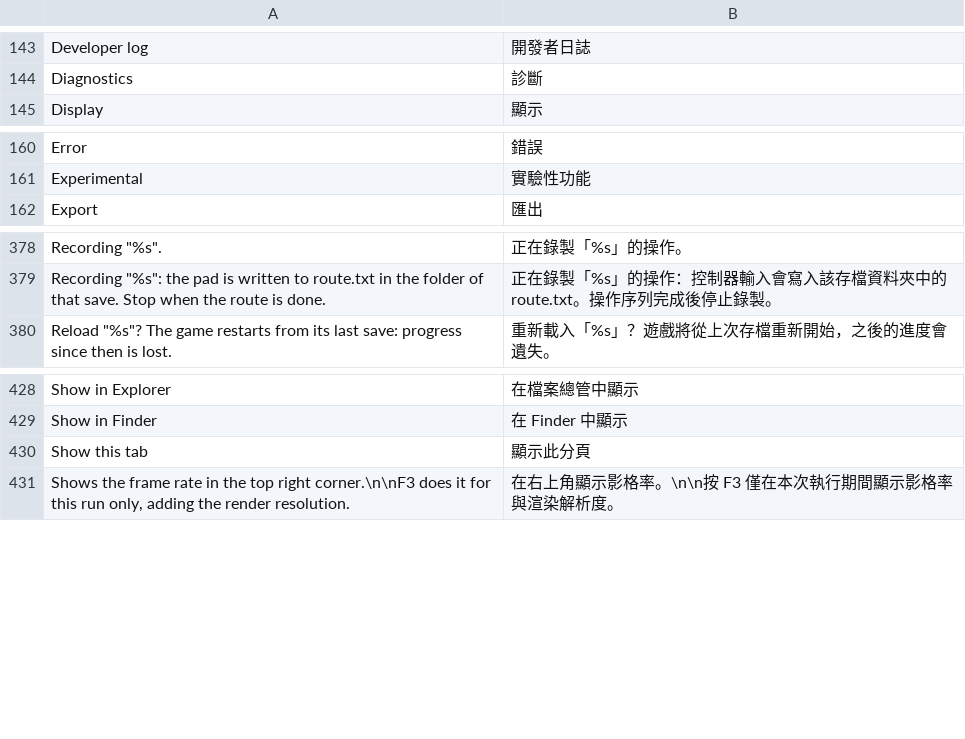
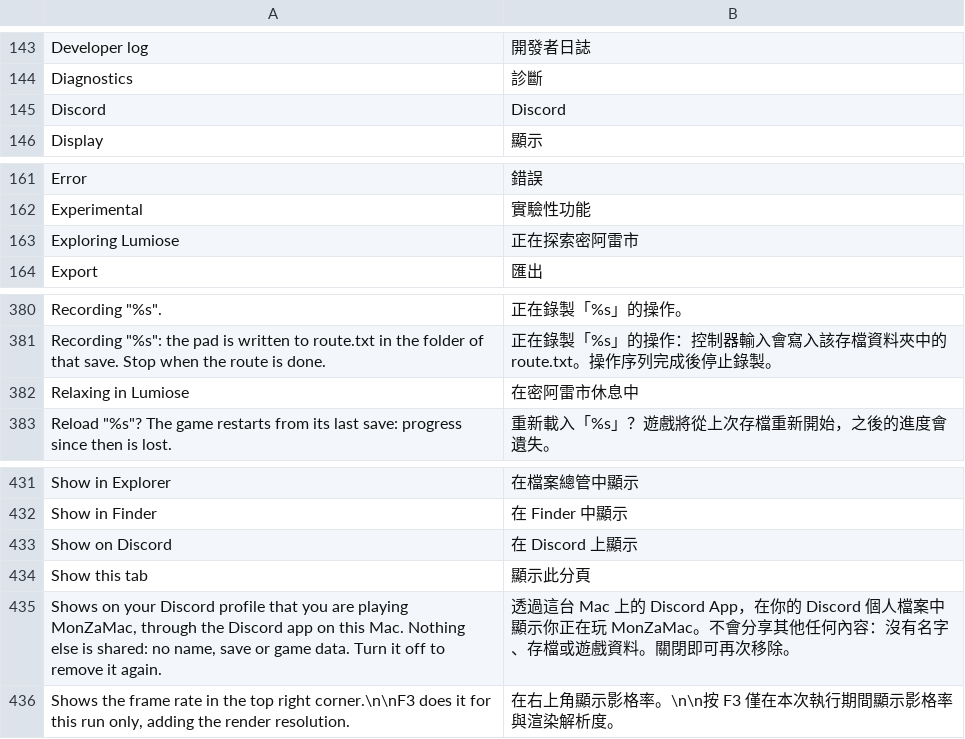
Before and after one commit to lucabravi/MonZaMac, a TSV file: i18n/catalog/zh-Hant.tsv, drawn as a sheet; only a part is shown, gaps mark what is left out; the diff names each change by its address in the sheet, - before the commit and + after, or states it on an @@ line.

```diff
--- a/i18n/catalog/zh-Hant.tsv
+++ b/i18n/catalog/zh-Hant.tsv
+row 145: Discord | Discord
+row 163: Exploring Lumiose | 正在探索密阿雷市
+row 382: Relaxing in Lumiose | 在密阿雷市休息中
+row 433: Show on Discord | 在 Discord 上顯示
+row 435: Shows on your Discord profile that you are playing MonZaMac, through the Discord app on this Mac. Nothing else is shared: no name, save or game data. Turn it off to remove it again. | 透過這台 Mac 上的 Discord App，在你的 Discord 個人檔案中顯示你正在玩 MonZaMac。不會分享其他任何內容：沒有名字、存檔或遊戲資料。關閉即可再次移除。
```
Also changed, not shown: i18n/catalog/en.tsv, i18n/catalog/fr.tsv, 15 other files.
